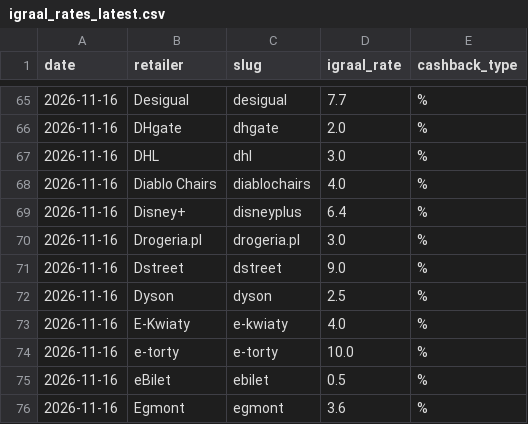
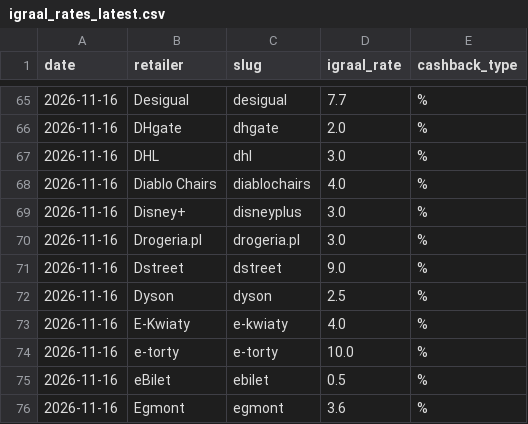
Before and after one commit to Gonzalobarrio/cashback-benchmark, a CSV file: data/igraal_rates_latest.csv, drawn as a sheet; only a part is shown, gaps mark what is left out.

```diff
--- a/data/igraal_rates_latest.csv
+++ b/data/igraal_rates_latest.csv
@@ -68,3 +68,3 @@ date,retailer,slug,igraal_rate,cashback_type
 2026-11-16,Diablo Chairs,diablochairs,4.0,%
-2026-11-16,Disney+,disneyplus,6.4,%
+2026-11-16,Disney+,disneyplus,3.0,%
 2026-11-16,Drogeria.pl,drogeria.pl,3.0,%
```
Also changed, not shown: data/benchmark_data.csv, data/benchmark_data_enriched.csv, 2 other files.
